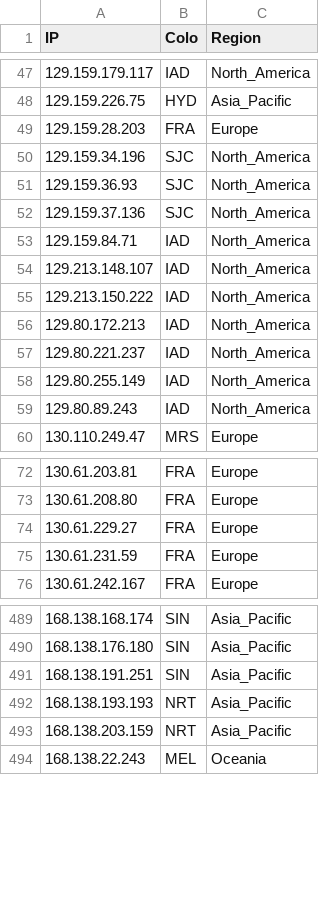
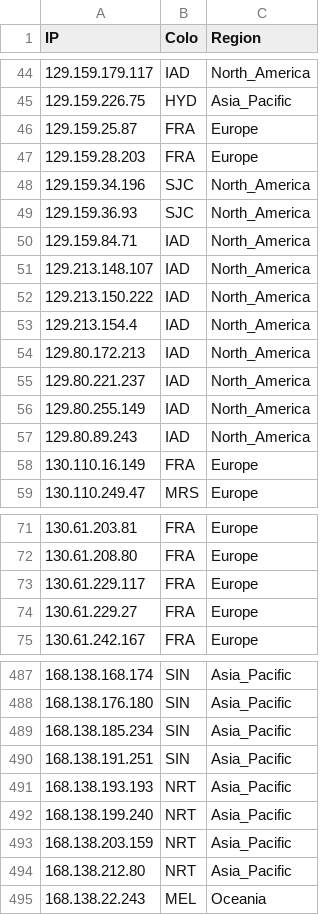
Before and after one commit to whggo/proxyip-tracker, a CSV file: result/ips.csv, drawn as a sheet; only a part is shown, gaps mark what is left out; the diff covers the shown part only.

```diff
--- a/result/ips.csv
+++ b/result/ips.csv
@@ -48,2 +45,3 @@ IP,Colo,Region
 129.159.226.75,HYD,Asia_Pacific
+129.159.25.87,FRA,Europe
 129.159.28.203,FRA,Europe
@@ -51,3 +49,2 @@ IP,Colo,Region
 129.159.36.93,SJC,North_America
-129.159.37.136,SJC,North_America
 129.159.84.71,IAD,North_America
@@ -55,2 +52,3 @@ IP,Colo,Region
 129.213.150.222,IAD,North_America
+129.213.154.4,IAD,North_America
 129.80.172.213,IAD,North_America
@@ -59,2 +57,3 @@ IP,Colo,Region
 129.80.89.243,IAD,North_America
+130.110.16.149,FRA,Europe
 130.110.249.47,MRS,Europe
@@ -73,4 +72,4 @@ IP,Colo,Region
 130.61.208.80,FRA,Europe
+130.61.229.117,FRA,Europe
 130.61.229.27,FRA,Europe
-130.61.231.59,FRA,Europe
 130.61.242.167,FRA,Europe
@@ -490,5 +488,8 @@ IP,Colo,Region
 168.138.176.180,SIN,Asia_Pacific
+168.138.185.234,SIN,Asia_Pacific
 168.138.191.251,SIN,Asia_Pacific
 168.138.193.193,NRT,Asia_Pacific
+168.138.199.240,NRT,Asia_Pacific
 168.138.203.159,NRT,Asia_Pacific
+168.138.212.80,NRT,Asia_Pacific
 168.138.22.243,MEL,Oceania
```
Also changed, not shown: 25 added rows, 26 removed rows and 9 edited cells elsewhere in this file, result/tested-ips.csv, 1 other file.
